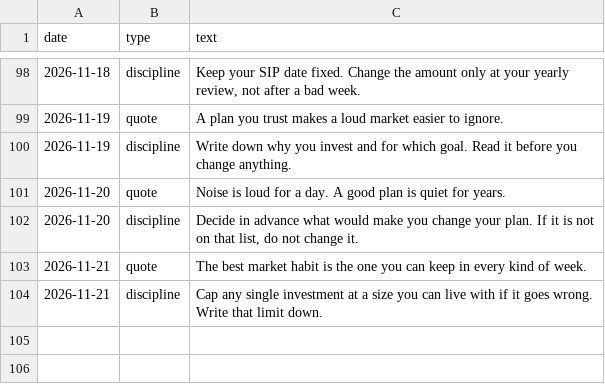
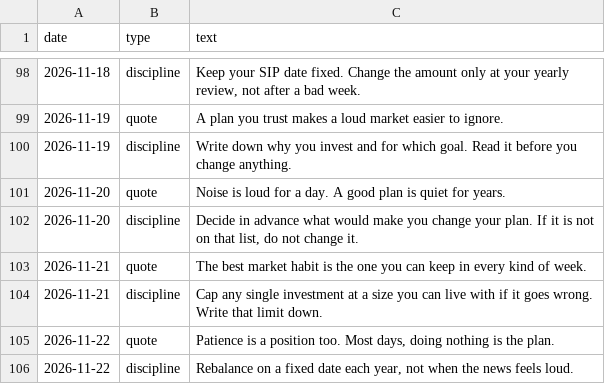
Before and after one commit to darshildshah211/dds-posters, a CSV file: stories/log.csv, drawn as a sheet; only a part is shown, gaps mark what is left out.

```diff
--- a/stories/log.csv
+++ b/stories/log.csv
@@ -104 +104,3 @@ date,type,text
 2026-11-21,discipline,Cap any single investment at a size you can live with if it goes wrong. Write that limit down.
+2026-11-22,quote,"Patience is a position too. Most days, doing nothing is the plan."
+2026-11-22,discipline,"Rebalance on a fixed date each year, not when the news feels loud."
```
Also changed, not shown: 6 other files.
